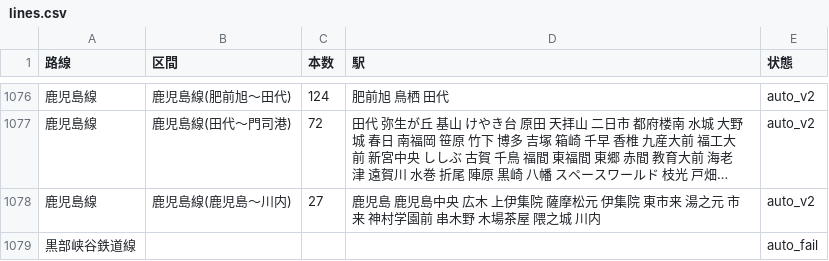
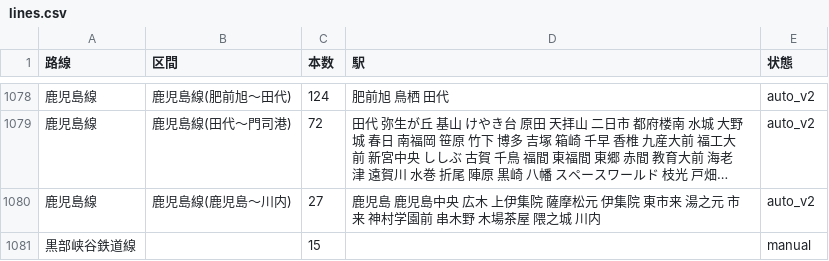
Before and after one commit to YutaEzawa/railway-map, a CSV file: data/lines.csv, drawn as a sheet; only a part is shown, gaps mark what is left out; long unchanged cells end in …; removed rows and columns are numbered as before the commit, all else as after; the diff covers the shown part only; the diff names each change by its address in the sheet, - before the commit and + after, or states it on an @@ line.

```diff
--- a/data/lines.csv
+++ b/data/lines.csv
-row 1079: 黒部峡谷鉄道線 |  |  |  | auto_fail
+row 1081: 黒部峡谷鉄道線 |  | 15 |  | manual
```
Also changed, not shown: 8 added rows and 6 removed rows elsewhere in this file, 4 other files.
